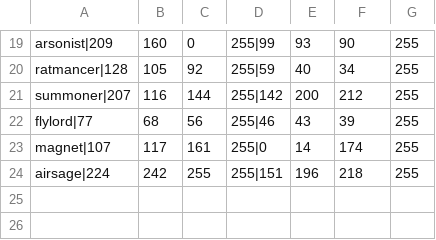
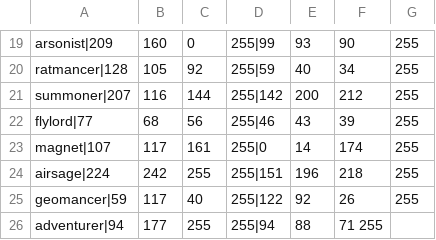
Before and after one commit to ian-p-mcpherson/thematic-random-starts, a CSV file: resources/palettes.csv, drawn as a sheet; only a part is shown, gaps mark what is left out.

Commit message:
added adventurer

```diff
--- a/resources/palettes.csv
+++ b/resources/palettes.csv
@@ -24 +24,3 @@ magnet|107, 117, 161, 255|0, 14, 174, 255
 airsage|224, 242, 255, 255|151, 196, 218, 255
+geomancer|59, 117, 40, 255|122, 92, 26, 255
+adventurer|94, 177, 255, 255|94, 88, 71 255
```
Also changed, not shown: 13 other files.
